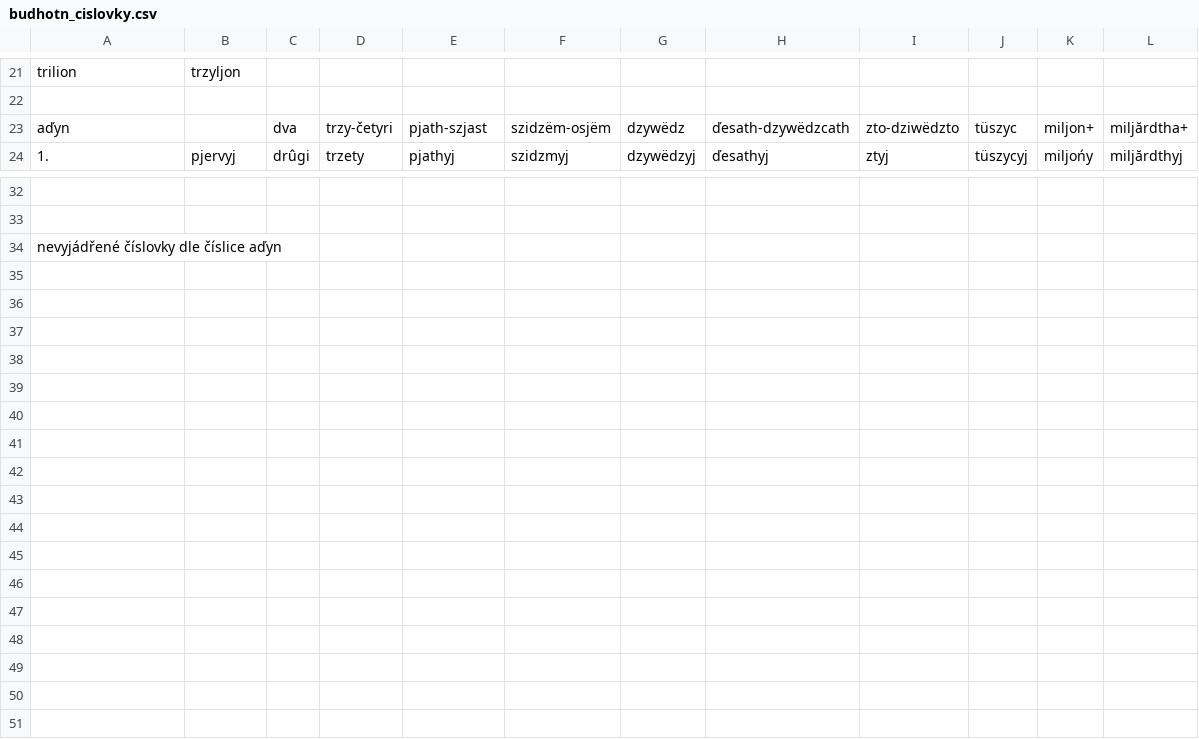
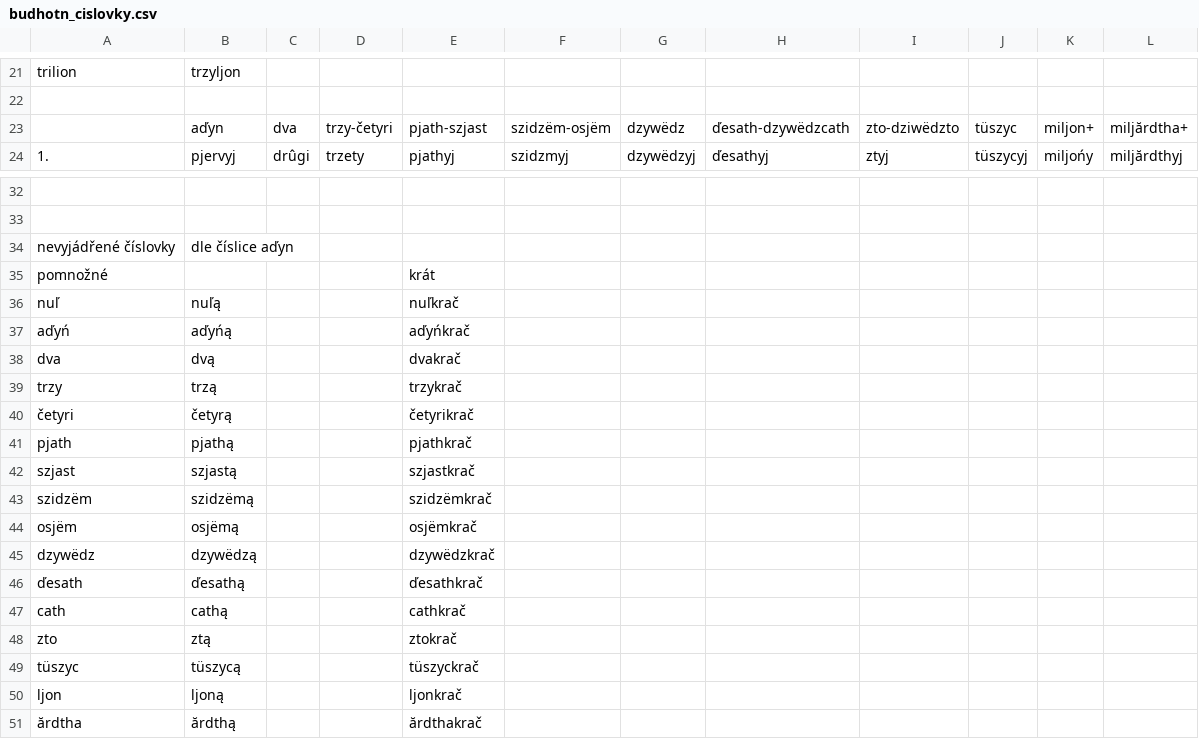
Before and after one commit to 637man/Budhotn, a CSV file: budhotn_cislovky.csv, drawn as a sheet; only a part is shown, gaps mark what is left out.

```diff
--- a/budhotn_cislovky.csv
+++ b/budhotn_cislovky.csv
@@ -22,3 +22,3 @@ trilion,trzyljon,,,,,,,,,,
 ,,,,,,,,,,,
-aďyn,,dva,trzy-četyri,pjath-szjast,szidzëm-osjëm,dzywëdz,ďesath-dzywëdzcath,zto-dziwëdzto,tüszyc,miljon+,miljărdtha+
+,aďyn,dva,trzy-četyri,pjath-szjast,szidzëm-osjëm,dzywëdz,ďesath-dzywëdzcath,zto-dziwëdzto,tüszyc,miljon+,miljărdtha+
 1.,pjervyj,drûgi,trzety,pjathyj,szidzmyj,dzywëdzyj,ďesathyj,ztyj,tüszycyj,miljońy,miljărdthyj
@@ -33,2 +33,19 @@ aďyn,,dva,trzy-četyri,pjath-szjast,szidzëm-osjëm,dzywëdz,ďesath-dzywëdzca
 ,,,,,,,,,,,
-nevyjádřené číslovky dle číslice aďyn,,,,,,,,,,,
+nevyjádřené číslovky,dle číslice aďyn,,,,,,,,,,
+pomnožné,,,,krát,,,,,,,
+nuľ,nuľą,,,nuľkrač,,,,,,,
+aďyń,aďyńą,,,aďyńkrač,,,,,,,
+dva,dvą,,,dvakrač,,,,,,,
+trzy,trzą,,,trzykrač,,,,,,,
+četyri,četyrą,,,četyrikrač,,,,,,,
+pjath,pjathą,,,pjathkrač,,,,,,,
+szjast,szjastą,,,szjastkrač,,,,,,,
+szidzëm,szidzëmą,,,szidzëmkrač,,,,,,,
+osjëm,osjëmą,,,osjëmkrač,,,,,,,
+dzywëdz,dzywëdzą,,,dzywëdzkrač,,,,,,,
+ďesath,ďesathą,,,ďesathkrač,,,,,,,
+cath,cathą,,,cathkrač,,,,,,,
+zto,ztą,,,ztokrač,,,,,,,
+tüszyc,tüszycą,,,tüszyckrač,,,,,,,
+ljon,ljoną,,,ljonkrač,,,,,,,
+ărdtha,ărdthą,,,ărdthakrač,,,,,,,
```
Also changed, not shown: budhotn_abeceda.csv, budhotn_slovesa.csv, 4 other files.
